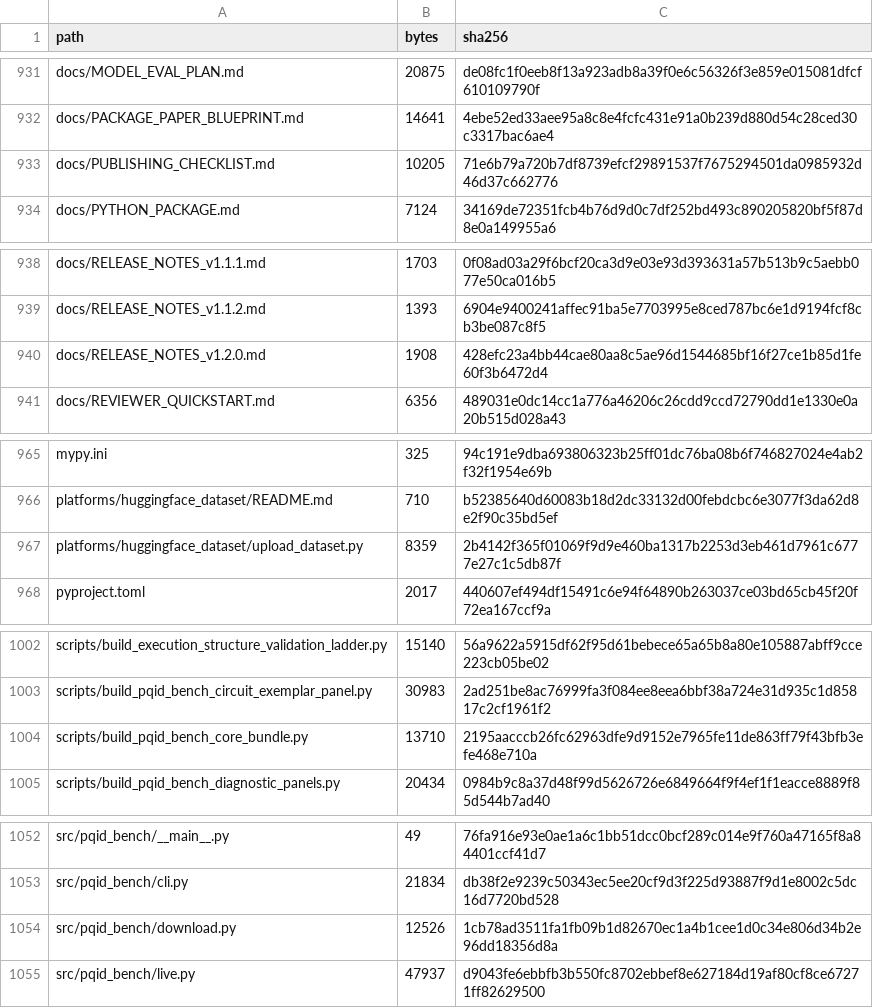
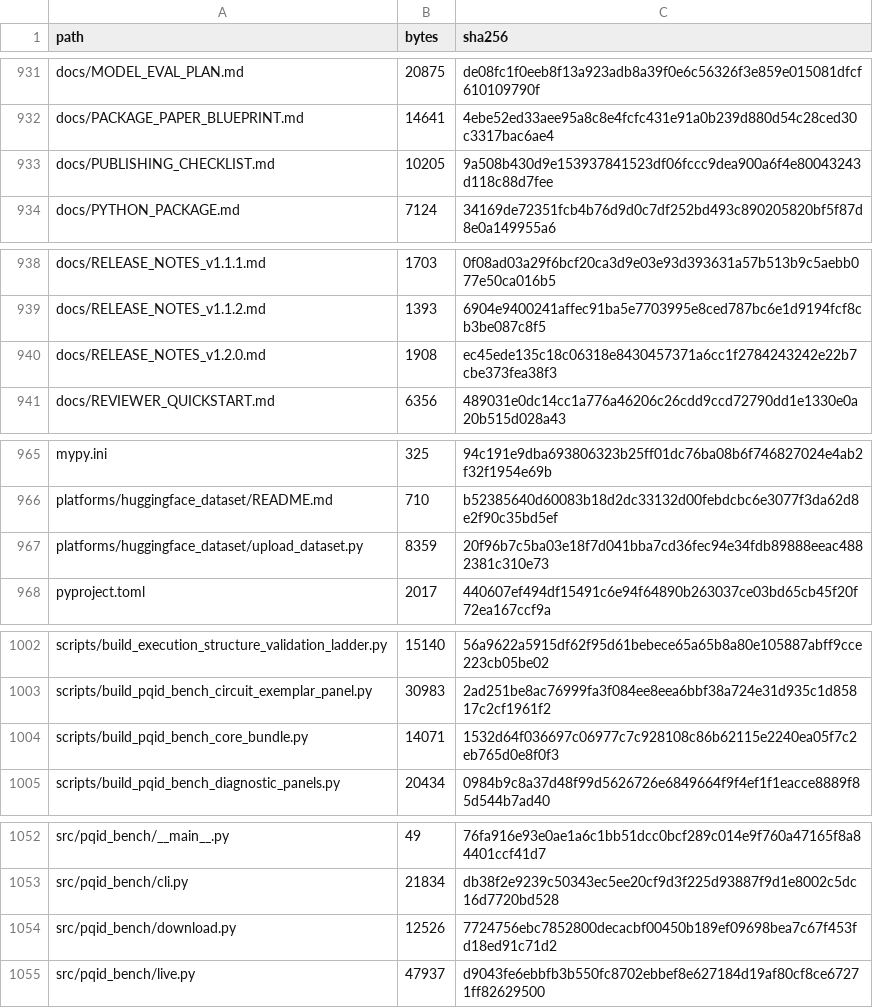
Before and after one commit to Elias-Abebe-Gasparini/PQID-Bench, a TSV file: ARTIFACT_MANIFEST.tsv, drawn as a sheet; only a part is shown, gaps mark what is left out.

```diff
--- a/ARTIFACT_MANIFEST.tsv
+++ b/ARTIFACT_MANIFEST.tsv
@@ -932,3 +932,3 @@ docs/MODEL_EVAL_PLAN.md	20875	de08fc1f0eeb8f13a923adb8a39f0e6c56326f3e859e015081
 docs/PACKAGE_PAPER_BLUEPRINT.md	14641	4ebe52ed33aee95a8c8e4fcfc431e91a0b239d880d54c28ced30c3317bac6ae4
-docs/PUBLISHING_CHECKLIST.md	10205	71e6b79a720b7df8739efcf29891537f7675294501da0985932d46d37c662776
+docs/PUBLISHING_CHECKLIST.md	10205	9a508b430d9e153937841523df06fccc9dea900a6f4e80043243d118c88d7fee
 docs/PYTHON_PACKAGE.md	7124	34169de72351fcb4b76d9d0c7df252bd493c890205820bf5f87d8e0a149955a6
@@ -939,3 +939,3 @@ docs/RELEASE_NOTES_v1.1.1.md	1703	0f08ad03a29f6bcf20ca3d9e03e93d393631a57b513b9c
 docs/RELEASE_NOTES_v1.1.2.md	1393	6904e9400241affec91ba5e7703995e8ced787bc6e1d9194fcf8cb3be087c8f5
-docs/RELEASE_NOTES_v1.2.0.md	1908	428efc23a4bb44cae80aa8c5ae96d1544685bf16f27ce1b85d1fe60f3b6472d4
+docs/RELEASE_NOTES_v1.2.0.md	1908	ec45ede135c18c06318e8430457371a6cc1f2784243242e22b7cbe373fea38f3
 docs/REVIEWER_QUICKSTART.md	6356	489031e0dc14cc1a776a46206c26cdd9ccd72790dd1e1330e0a20b515d028a43
@@ -966,3 +966,3 @@ mypy.ini	325	94c191e9dba693806323b25ff01dc76ba08b6f746827024e4ab2f32f1954e69b
 platforms/huggingface_dataset/README.md	710	b52385640d60083b18d2dc33132d00febdcbc6e3077f3da62d8e2f90c35bd5ef
-platforms/huggingface_dataset/upload_dataset.py	8359	2b4142f365f01069f9d9e460ba1317b2253d3eb461d7961c6777e27c1c5db87f
+platforms/huggingface_dataset/upload_dataset.py	8359	20f96b7c5ba03e18f7d041bba7cd36fec94e34fdb89888eeac4882381c310e73
 pyproject.toml	2017	440607ef494df15491c6e94f64890b263037ce03bd65cb45f20f72ea167ccf9a
@@ -1003,3 +1003,3 @@ scripts/build_execution_structure_validation_ladder.py	15140	56a9622a5915df62f95
 scripts/build_pqid_bench_circuit_exemplar_panel.py	30983	2ad251be8ac76999fa3f084ee8eea6bbf38a724e31d935c1d85817c2cf1961f2
-scripts/build_pqid_bench_core_bundle.py	13710	2195aacccb26fc62963dfe9d9152e7965fe11de863ff79f43bfb3efe468e710a
+scripts/build_pqid_bench_core_bundle.py	14071	1532d64f036697c06977c7c928108c86b62115e2240ea05f7c2eb765d0e8f0f3
 scripts/build_pqid_bench_diagnostic_panels.py	20434	0984b9c8a37d48f99d5626726e6849664f9f4ef1f1eacce8889f85d544b7ad40
@@ -1053,3 +1053,3 @@ src/pqid_bench/__main__.py	49	76fa916e93e0ae1a6c1bb51dcc0bcf289c014e9f760a47165f
 src/pqid_bench/cli.py	21834	db38f2e9239c50343ec5ee20cf9d3f225d93887f9d1e8002c5dc16d7720bd528
-src/pqid_bench/download.py	12526	1cb78ad3511fa1fb09b1d82670ec1a4b1cee1d0c34e806d34b2e96dd18356d8a
+src/pqid_bench/download.py	12526	7724756ebc7852800decacbf00450b189ef09698bea7c67f453fd18ed91c71d2
 src/pqid_bench/live.py	47937	d9043fe6ebbfb3b550fc8702ebbef8e627184d19af80cf8ce67271ff82629500
```
Also changed, not shown: 5 other files.
